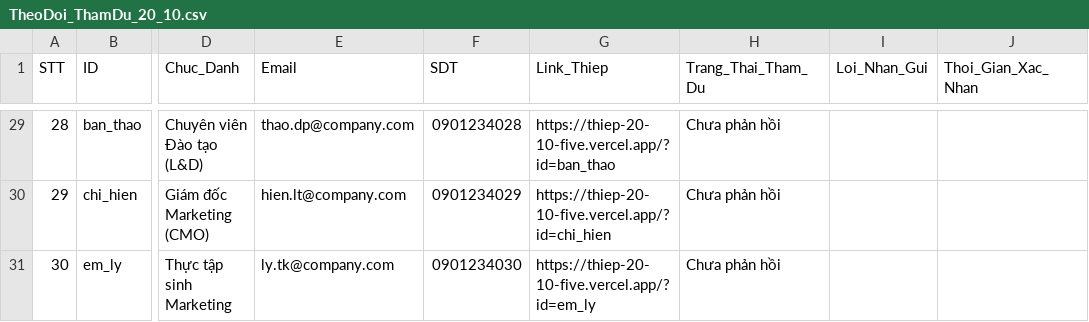
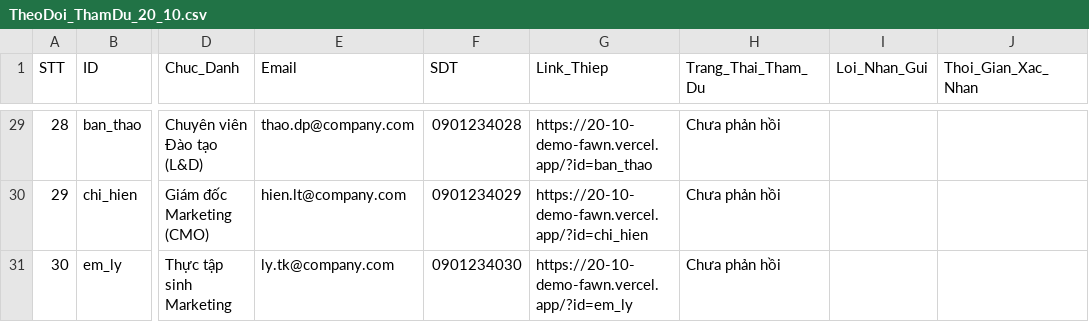
Before and after one commit to quangduy-nguyen/20-10-demo, a CSV file: TheoDoi_ThamDu_20_10.csv, drawn as a sheet; only a part is shown, gaps mark what is left out; the diff covers the shown part only; the diff names each change by its address in the sheet, - before the commit and + after, or states it on an @@ line.

```diff
--- a/TheoDoi_ThamDu_20_10.csv
+++ b/TheoDoi_ThamDu_20_10.csv
-G29 (Link_Thiep): https://thiep-20-10-five.vercel.app/?id=ban_thao
+G29 (Link_Thiep): https://20-10-demo-fawn.vercel.app/?id=ban_thao
-G30 (Link_Thiep): https://thiep-20-10-five.vercel.app/?id=chi_hien
+G30 (Link_Thiep): https://20-10-demo-fawn.vercel.app/?id=chi_hien
-G31 (Link_Thiep): https://thiep-20-10-five.vercel.app/?id=em_ly
+G31 (Link_Thiep): https://20-10-demo-fawn.vercel.app/?id=em_ly
```
Also changed, not shown: 31 edited cells elsewhere in this file, DanhSach_30_ChiEm.csv, 6 other files.
